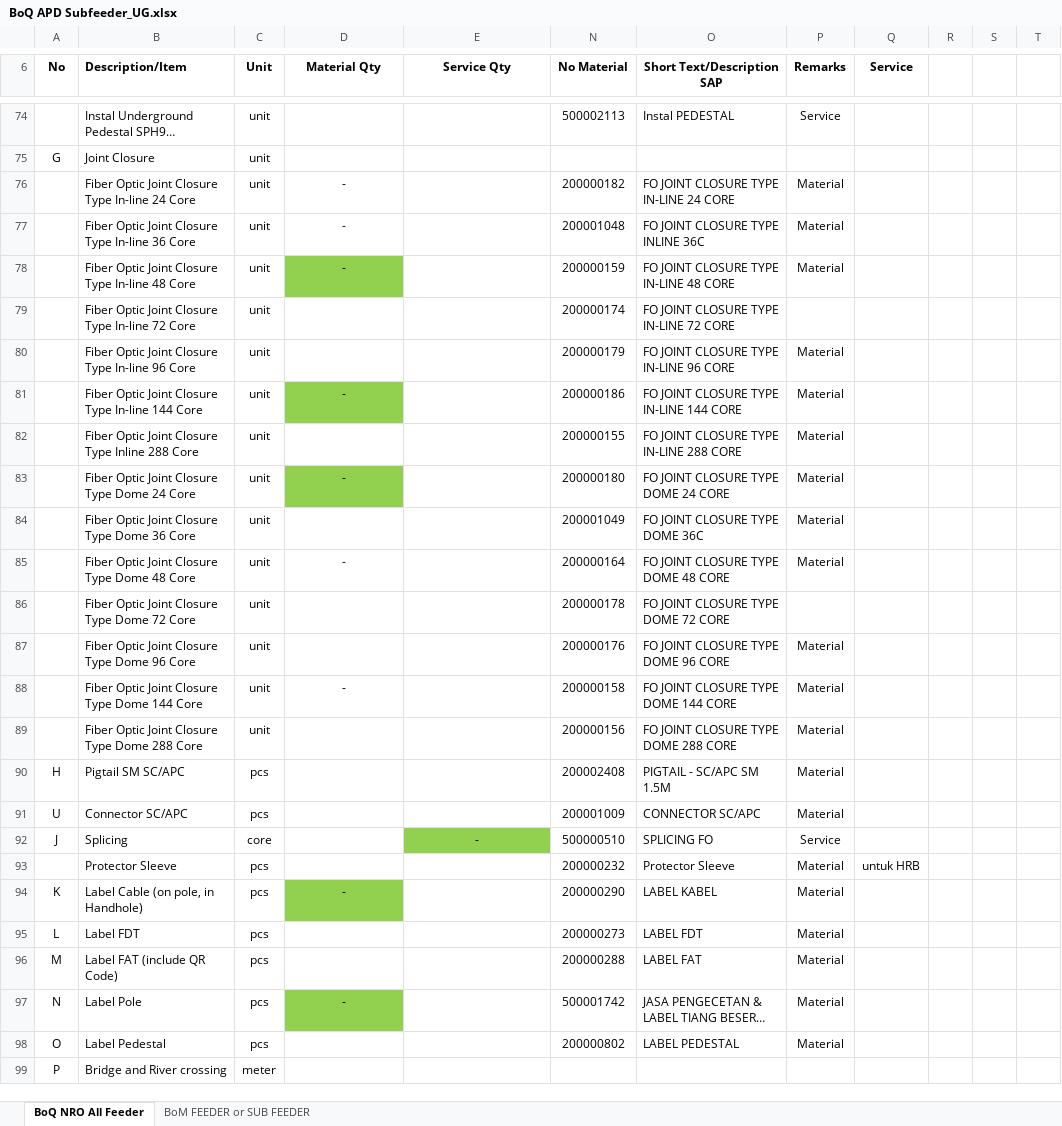
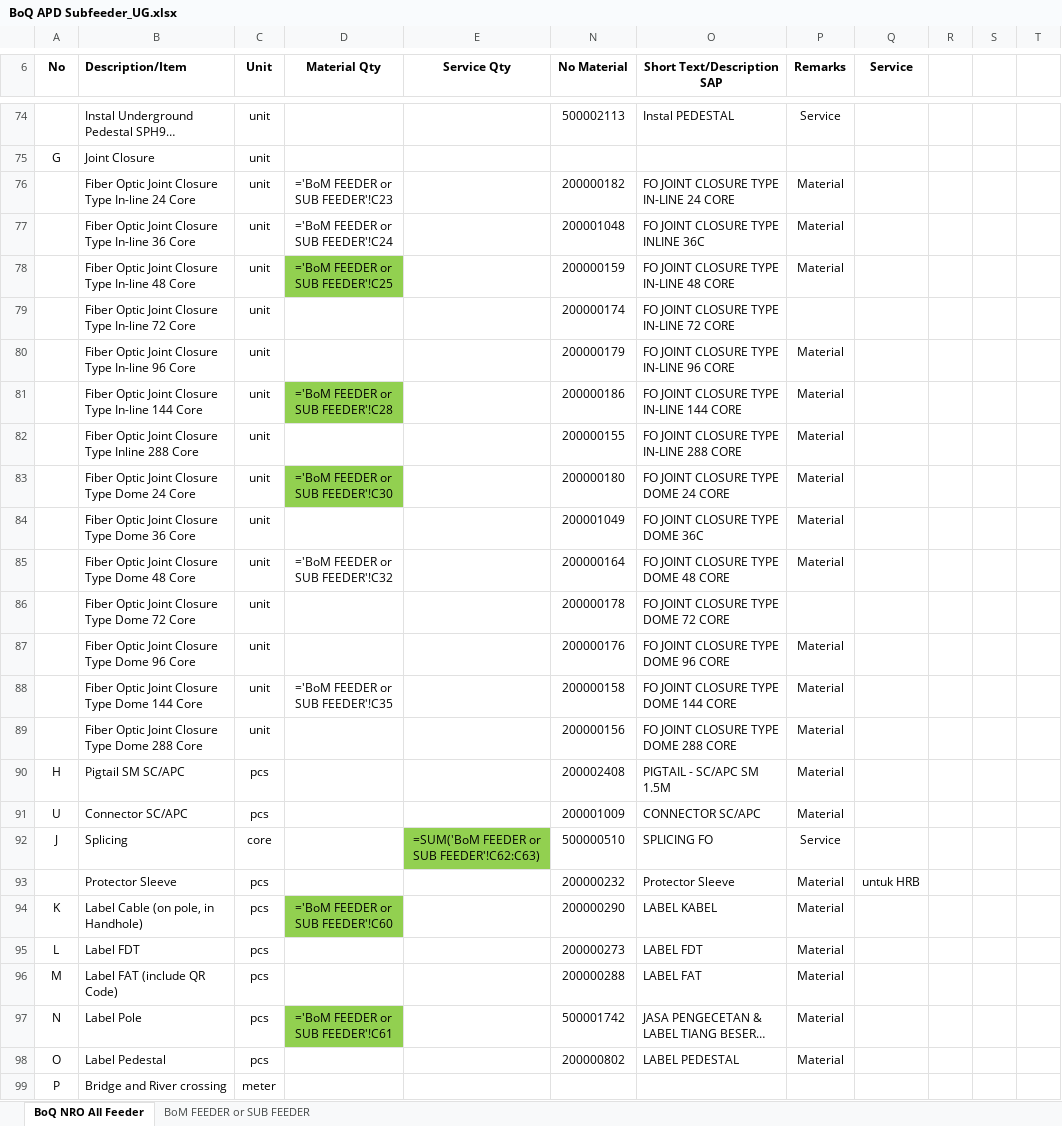
Before and after one commit to yulianto100/eva-app, an Excel workbook: templates/BoQ APD Subfeeder_UG.xlsx, sheet BoQ NRO All Feeder, drawn as a sheet; only a part is shown, gaps mark what is left out; long unchanged cells end in …; values as stored, in another font and other column widths than the file's, no borders; formulas without a stored value are shown as written; conditional formats not drawn; the diff covers the shown part only; the diff names each change by its address in the sheet, - before the commit and + after, or states it on an @@ line.

```diff
--- a/templates/BoQ APD Subfeeder_UG.xlsx (sheet BoQ NRO All Feeder)
+++ b/templates/BoQ APD Subfeeder_UG.xlsx (sheet BoQ NRO All Feeder)
-D76 (Material Qty): -
+D76 (Material Qty): ='BoM FEEDER or SUB FEEDER'!C23
-D77 (Material Qty): -
+D77 (Material Qty): ='BoM FEEDER or SUB FEEDER'!C24
-D78 (Material Qty): -
+D78 (Material Qty): ='BoM FEEDER or SUB FEEDER'!C25
-D81 (Material Qty): -
+D81 (Material Qty): ='BoM FEEDER or SUB FEEDER'!C28
-D83 (Material Qty): -
+D83 (Material Qty): ='BoM FEEDER or SUB FEEDER'!C30
-D85 (Material Qty): -
+D85 (Material Qty): ='BoM FEEDER or SUB FEEDER'!C32
-D88 (Material Qty): -
+D88 (Material Qty): ='BoM FEEDER or SUB FEEDER'!C35
-E92 (Service Qty): -
+E92 (Service Qty): =SUM('BoM FEEDER or SUB FEEDER'!C62:C63)
-D94 (Material Qty): -
+D94 (Material Qty): ='BoM FEEDER or SUB FEEDER'!C60
-D97 (Material Qty): -
+D97 (Material Qty): ='BoM FEEDER or SUB FEEDER'!C61
```
Also changed, not shown: 67 edited cells elsewhere in this sheet, sheet BoM FEEDER or SUB FEEDER, hidden cells, templates/BoQ APD Subfeeder_AE.xlsx, 7 other files.
